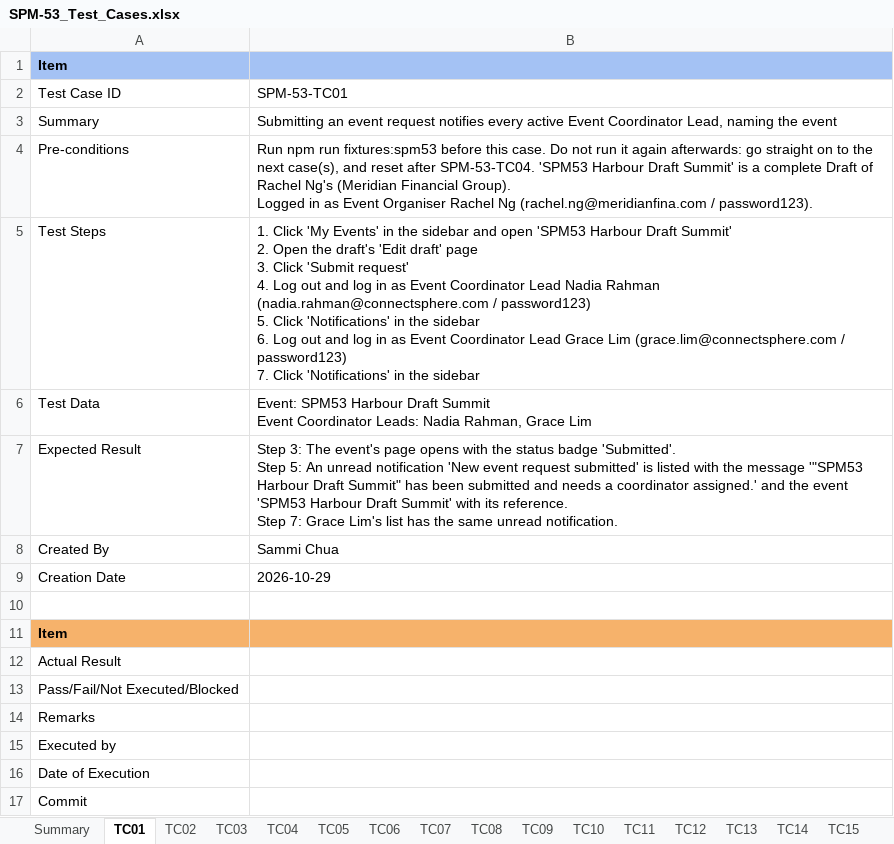
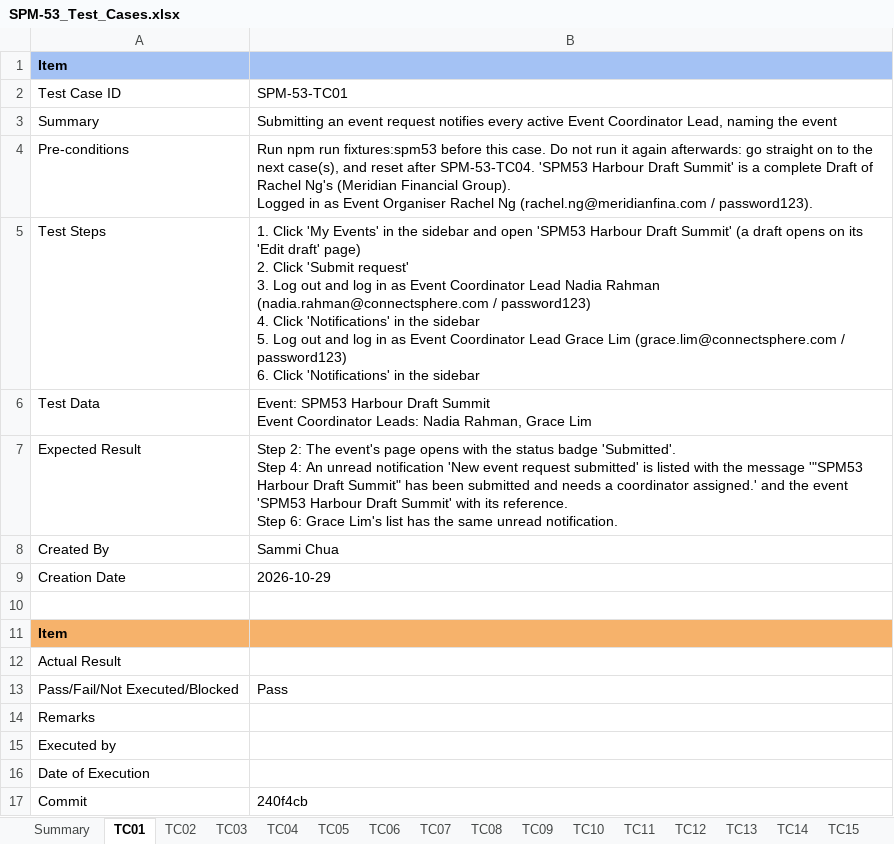
Before and after one commit to kchoongg/IS212, an Excel workbook: docs/test-cases/SPM-53_Test_Cases.xlsx, sheet TC01, drawn as a sheet; values as stored, in another font and other column widths than the file's, no borders; ↵ is a line break in a cell; the diff names each change by its address in the sheet, - before the commit and + after, or states it on an @@ line.

```diff
--- a/docs/test-cases/SPM-53_Test_Cases.xlsx (sheet TC01)
+++ b/docs/test-cases/SPM-53_Test_Cases.xlsx (sheet TC01)
-B5: …Draft Summit' ↵ 2. Open the draft's 'Edit draft' page ↵ 3. Click 'Submit request' ↵ 4. Log out and log in as Event Coordinator Lead Nadia Rahman (nadia.rahman@connectsphere.com / password123) ↵ 5. Click 'Notifications' in the sidebar ↵ 6. Log out and log in as Event Coordinator Lead Grace Lim (grace.lim@connectsphere.com / password123) ↵ 7. Click 'Notifications'…
+B5: …Draft Summit' (a draft opens on its 'Edit draft' page) ↵ 2. Click 'Submit request' ↵ 3. Log out and log in as Event Coordinator Lead Nadia Rahman (nadia.rahman@connectsphere.com / password123) ↵ 4. Click 'Notifications' in the sidebar ↵ 5. Log out and log in as Event Coordinator Lead Grace Lim (grace.lim@connectsphere.com / password123) ↵ 6. Click 'Notifications'…
-B7: Step 3: The event's page opens with the status badge 'Submitted'. ↵ Step 5: An unread notification 'New event request submitted' is listed with the message '"SPM53 Harbour Draft Summit" has been submitted and needs a coordinator assigned.' and the event 'SPM53 Harbour Draft Summit' with its reference. ↵ Step 7: Grace Lim's…
+B7: Step 2: The event's page opens with the status badge 'Submitted'. ↵ Step 4: An unread notification 'New event request submitted' is listed with the message '"SPM53 Harbour Draft Summit" has been submitted and needs a coordinator assigned.' and the event 'SPM53 Harbour Draft Summit' with its reference. ↵ Step 6: Grace Lim's…
-B13: (empty)
+B13: Pass
-B17: (empty)
+B17: 240f4cb
```
Also changed, not shown: sheet TC08, sheet TC05, sheet TC20, sheet TC13, sheet TC12, sheet TC09, 10 more sheets, 1 other file.
